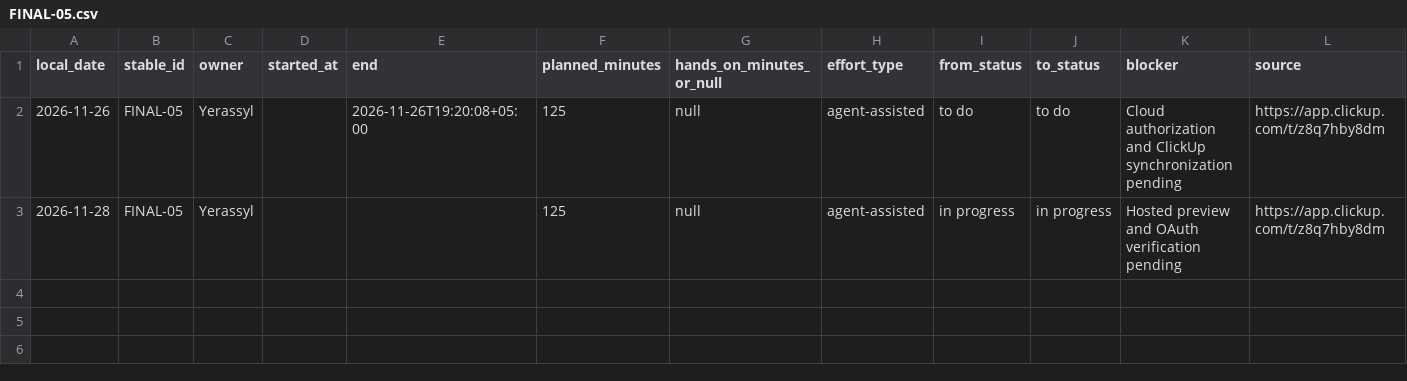
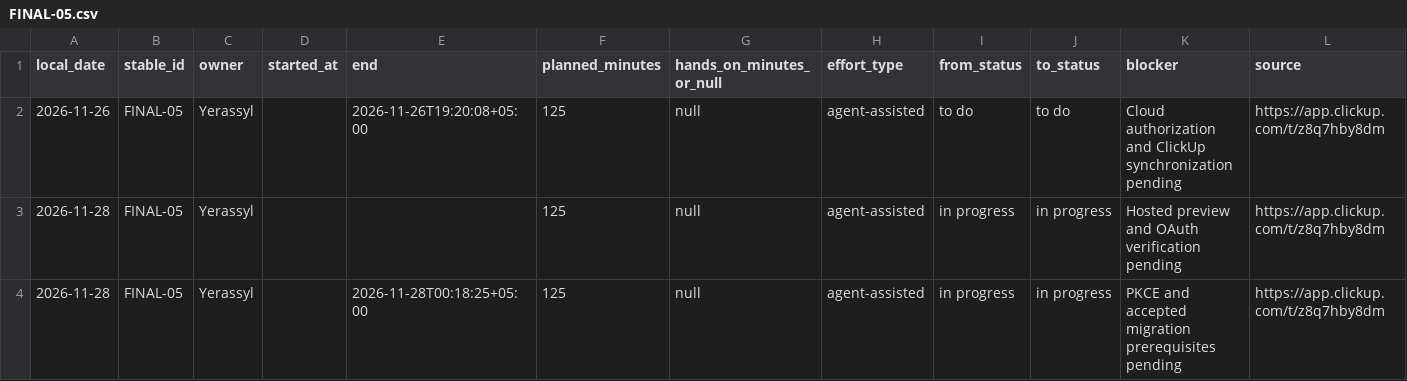
Before and after one commit to yerassyl-clou/SmartCampus, a CSV file: docs/final-exam/activity/FINAL-05.csv, drawn as a sheet; the diff names each change by its address in the sheet, - before the commit and + after, or states it on an @@ line.

```diff
--- a/docs/final-exam/activity/FINAL-05.csv
+++ b/docs/final-exam/activity/FINAL-05.csv
+row 4: 2026-11-28 | FINAL-05 | Yerassyl |  | 2026-11-28T00:18:25+05:00 | 125 | null | agent-assisted | in progress | in progress | PKCE and accepted migration prerequisites pending | https://app.clickup.com/t/z8q7hby8dm
```
Also changed, not shown: 9 other files.
